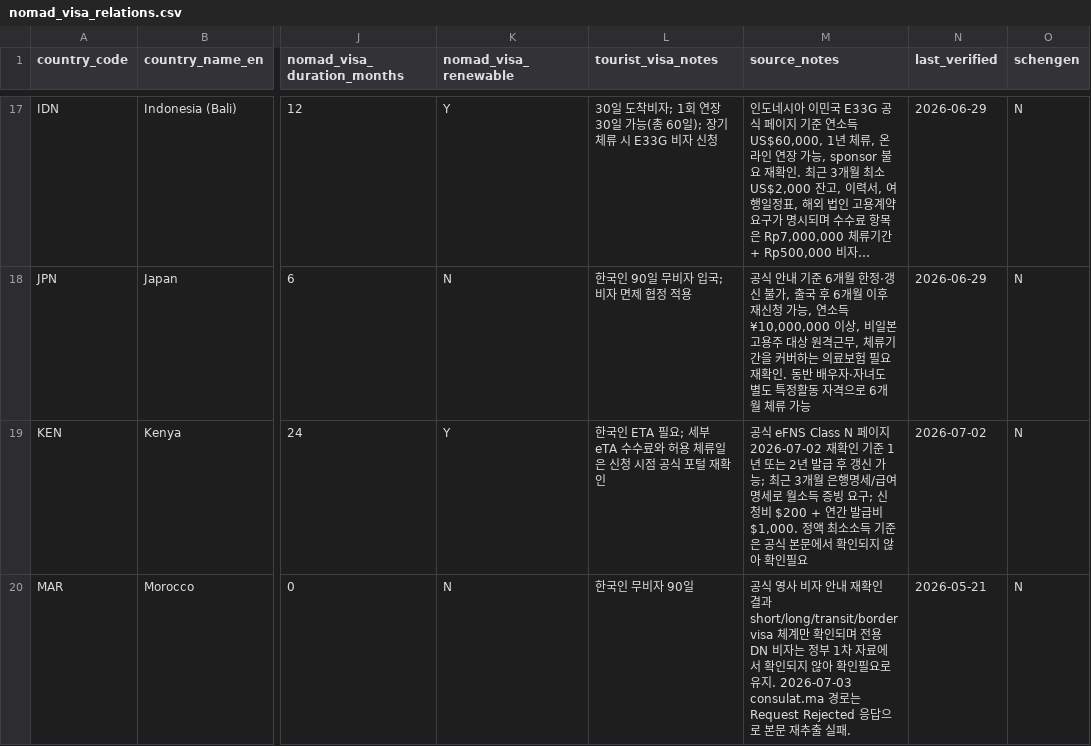
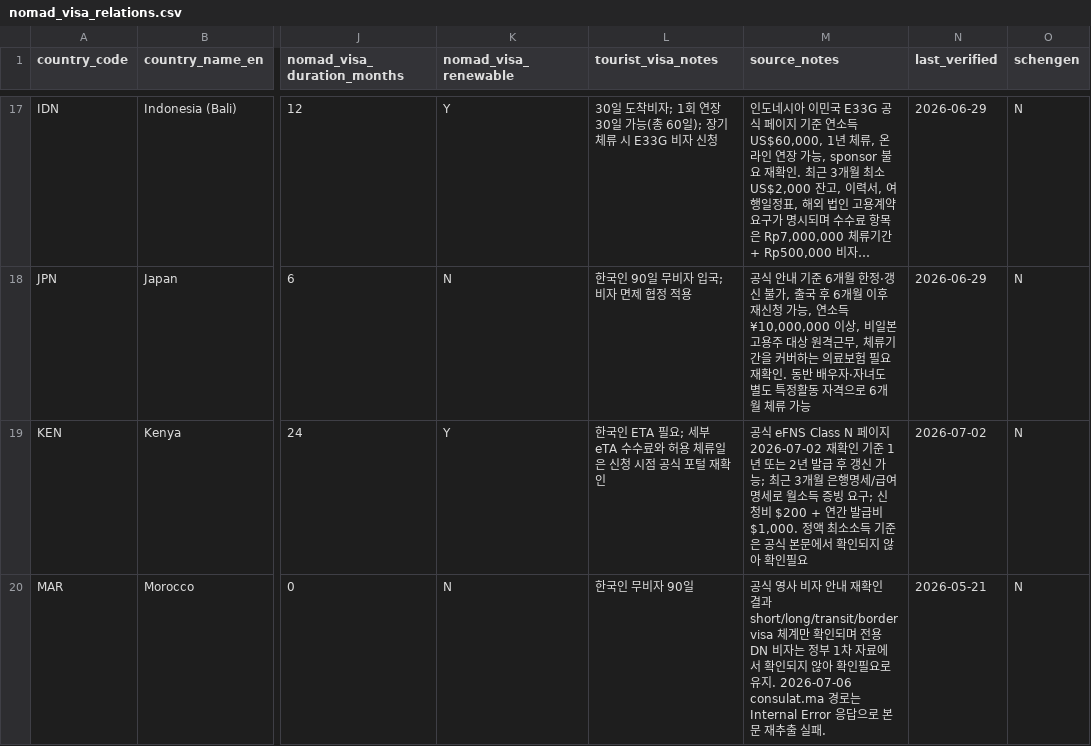
Before and after one commit to wingcraft-co/nnai, a CSV file: data/rawdata/nomad_visa_relations.csv, drawn as a sheet; only a part is shown, gaps mark what is left out; long unchanged cells end in …; the diff covers the shown part only; the diff names each change by its address in the sheet, - before the commit and + after, or states it on an @@ line.

```diff
--- a/data/rawdata/nomad_visa_relations.csv
+++ b/data/rawdata/nomad_visa_relations.csv
-M20 (source_notes): …유지. 2026-07-03 consulat.ma 경로는 Request Rejected 응답으로…
+M20 (source_notes): …유지. 2026-07-06 consulat.ma 경로는 Internal Error 응답으로…
```
Also changed, not shown: 3 edited cells elsewhere in this file, data/rawdata/nomad_countries_metadata.csv, 3 other files.
